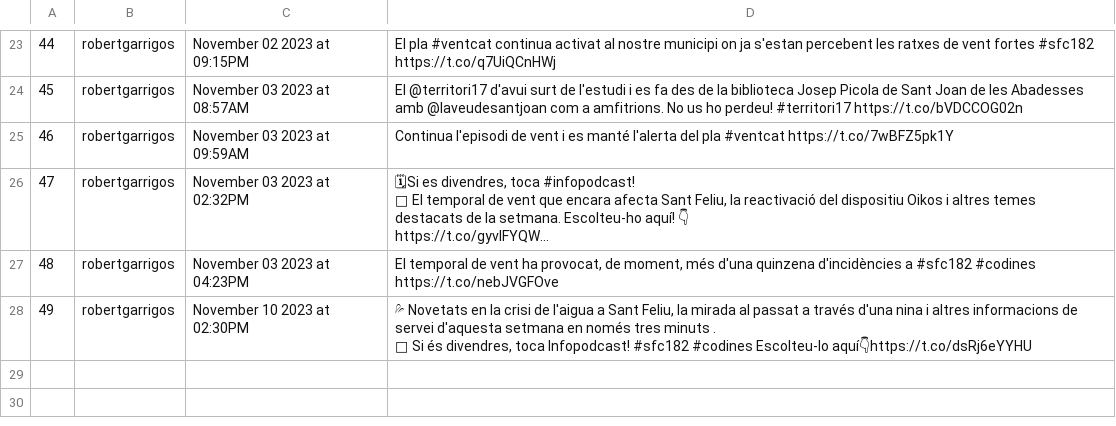
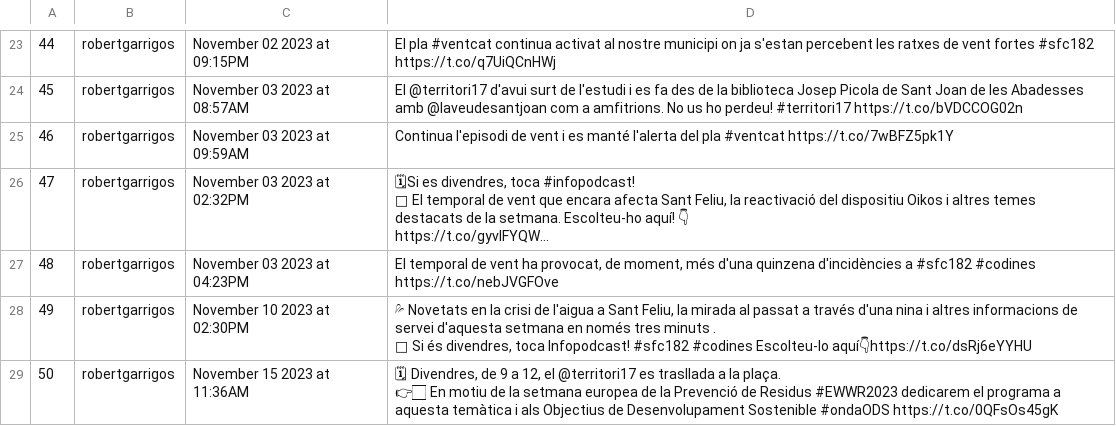
Before and after one commit to Ona-Codinenca/Entrades_twitter, a CSV file: issues.csv, drawn as a sheet; only a part is shown, gaps mark what is left out; long unchanged cells end in …; ↵ is a line break in a cell; the diff names each change by its address in the sheet, - before the commit and + after, or states it on an @@ line.

```diff
--- a/issues.csv
+++ b/issues.csv
+row 29: 50 | robertgarrigos | November 15 2023 at 11:36AM | 🗓 Divendres, de 9 a 12, el @territori17 es trasllada a la plaça. ↵ 👉🏻 En motiu de la setmana europea de la Prevenció de Residus #EWWR2023 dedicarem el programa a aquesta temàtica i als Objectius de Desenvolupament Sostenible #ondaODS https://t.co/0QFsOs45gK
```
